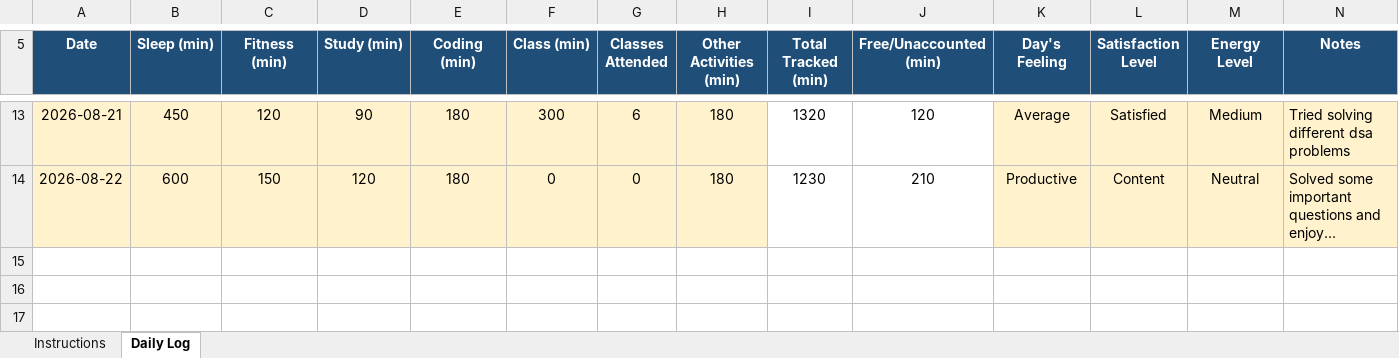
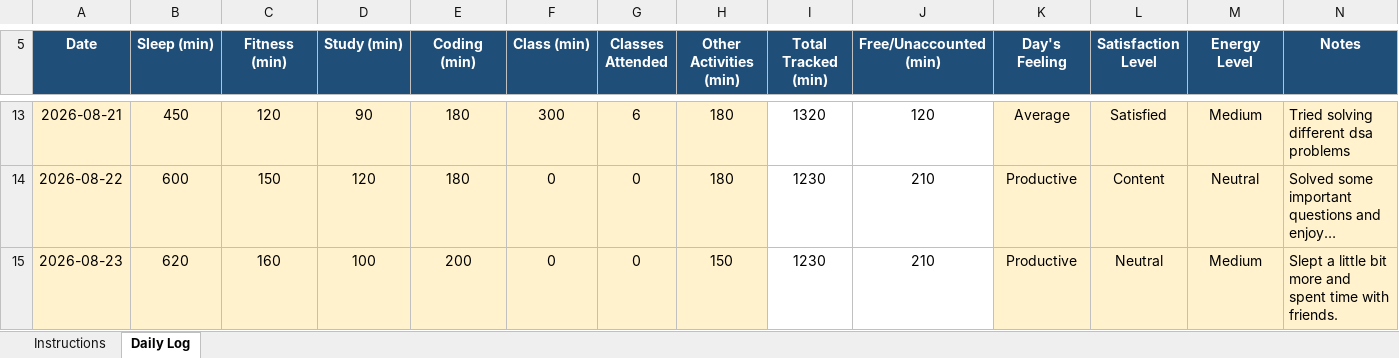
Before and after one commit to AbrarFayazBhat/12607000-Abrar-Fayaz-Bhat, an Excel workbook: 12607000.xlsx, sheet Daily Log, drawn as a sheet; only a part is shown, gaps mark what is left out; long unchanged cells end in …; values as stored, in another font and other column widths than the file's, no borders; conditional formats not drawn; the diff names each change by its address in the sheet, - before the commit and + after, or states it on an @@ line.

Commit message:
Day 9

```diff
--- a/12607000.xlsx (sheet Daily Log)
+++ b/12607000.xlsx (sheet Daily Log)
+row 15: 2026-08-23 | 620 | 160 | 100 | 200 | 0 | 0 | 150 | 1230 | 210 | Productive | Neutral | Medium | Slept a little bit more and spent time with friends.
```
